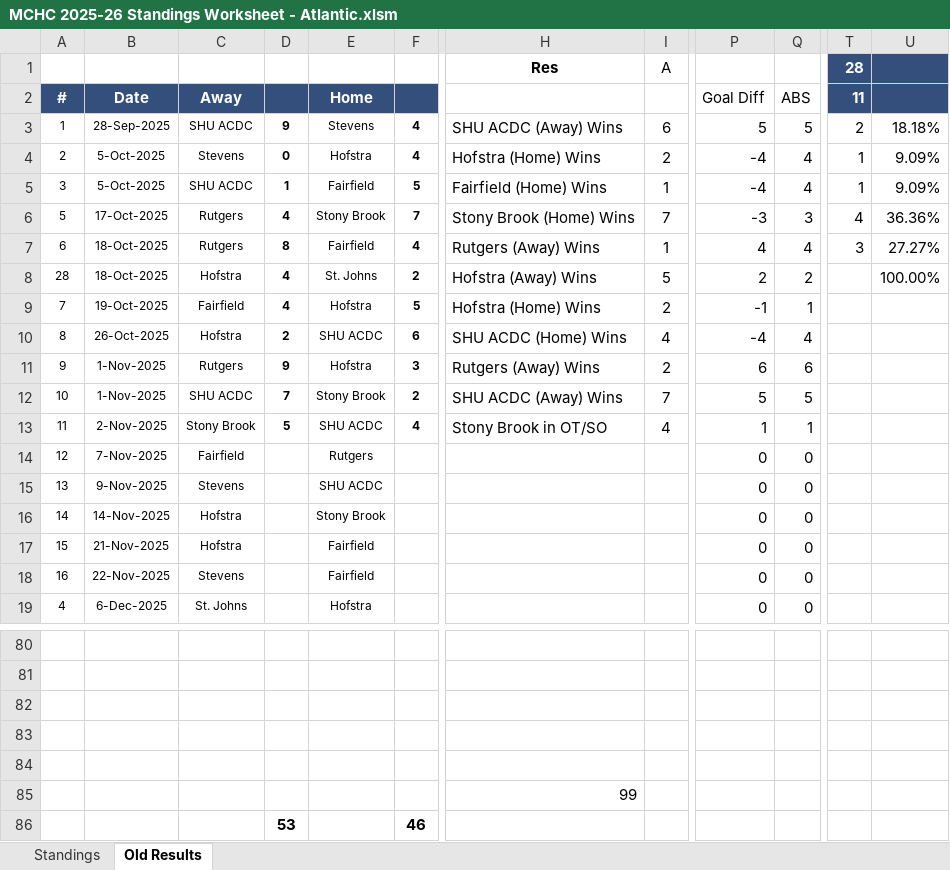
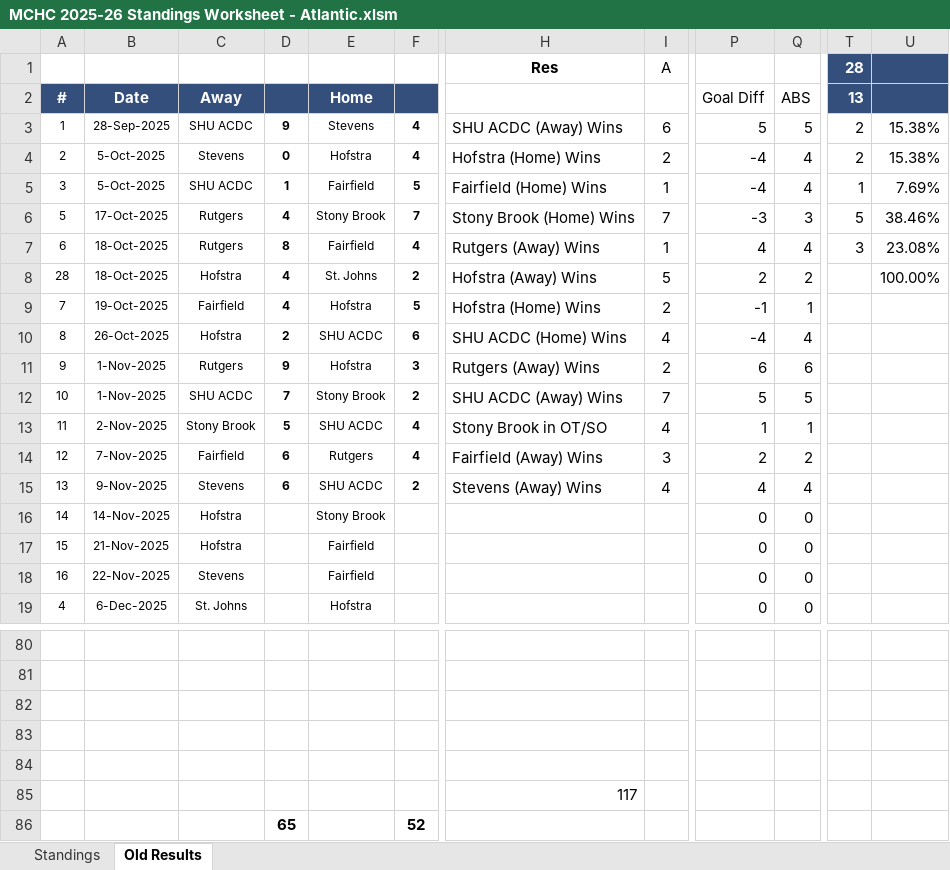
Before and after one commit to michael-m-casserly/methockey, an Excel workbook: DataFiles/MCHC 2025-26 Standings Worksheet - Atlantic.xlsm, sheet Old Results, drawn as a sheet; only a part is shown, gaps mark what is left out; values as stored, in another font and other column widths than the file's, no borders; removed rows and columns are numbered as before the commit, all else as after; rows hold the shown columns only; the diff names each change by its address in the sheet, - before the commit and + after, or states it on an @@ line.

```diff
--- a/DataFiles/MCHC 2025-26 Standings Worksheet - Atlantic.xlsm (sheet Old Results)
+++ b/DataFiles/MCHC 2025-26 Standings Worksheet - Atlantic.xlsm (sheet Old Results)
-T2 (28): 11
+T2 (28): 13
-U3: 18.18%
+U3: 15.38%
-T4 (28): 1
+T4 (28): 2
-U4: 9.09%
+U4: 15.38%
-U5: 9.09%
+U5: 7.69%
-T6 (28): 4
+T6 (28): 5
-U6: 36.36%
+U6: 38.46%
-U7: 27.27%
+U7: 23.08%
-D14:D15: (empty)
+D14:D15: 6
-F14: (empty)
+F14: 4
-H14 (Res): (empty)
+H14 (Res): Fairfield (Away) Wins
-I14 (A): (empty)
+I14 (A): 3
-P14: 0
+P14: 2
-Q14: 0
+Q14: 2
-F15: (empty)
+F15: 2
-H15 (Res): (empty)
+H15 (Res): Stevens (Away) Wins
-I15 (A): (empty)
+I15 (A): 4
-P15: 0
+P15: 4
-Q15: 0
+Q15: 4
-H85 (Res): 99
+H85 (Res): 117
-row 86:  |  |  | 53 |  | 46
+row 86:  |  |  | 65 |  | 52
```
Also changed, not shown: sheet Standings, DataFiles/MCHC 2025-26 Standings Worksheet.xlsm, 6 other files.
